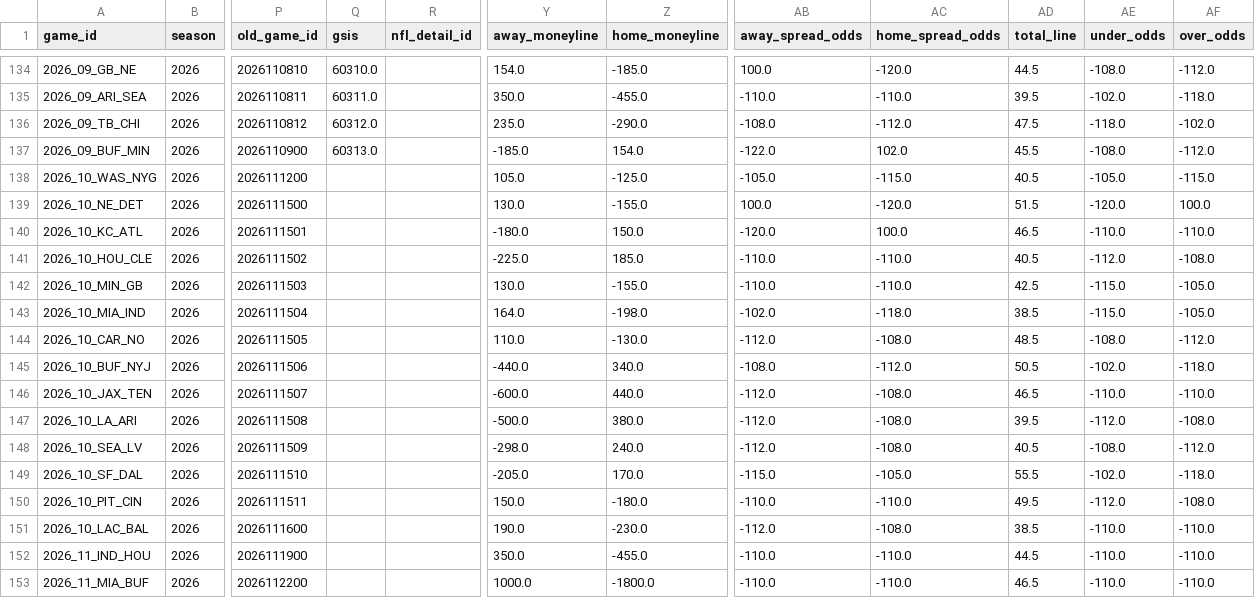
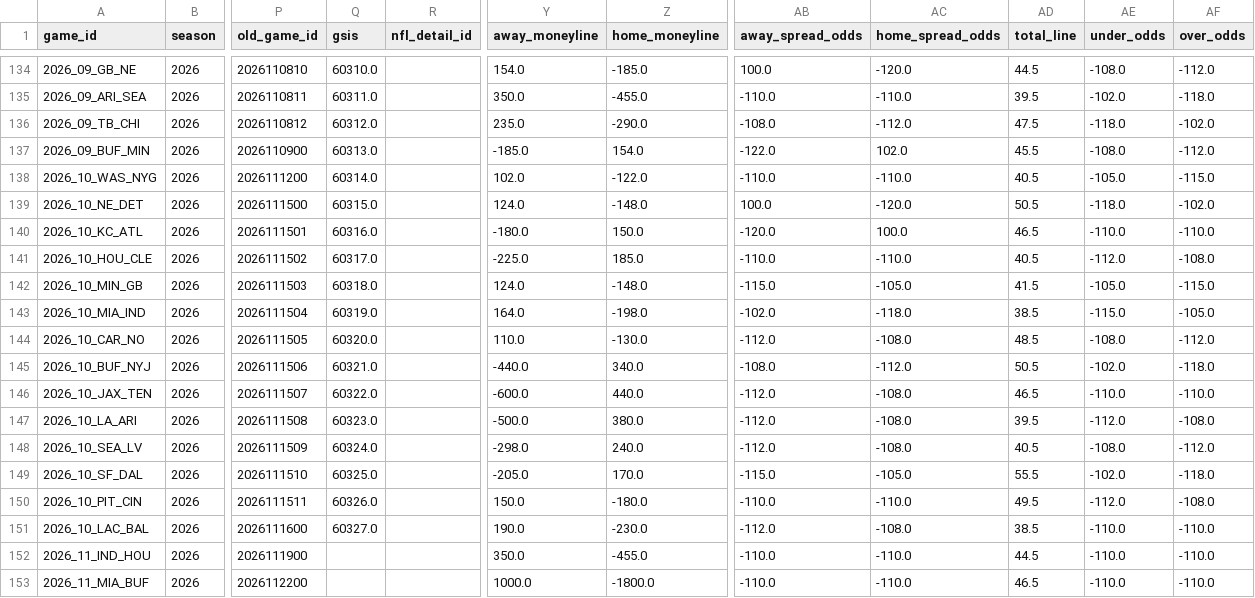
Before and after one commit to turernt/nfl-ai-predictor, a CSV file: data/schedules.csv, drawn as a sheet; only a part is shown, gaps mark what is left out; the diff covers the shown part only; the diff names each change by its address in the sheet, - before the commit and + after, or states it on an @@ line.

```diff
--- a/data/schedules.csv
+++ b/data/schedules.csv
-Q138 (gsis): (empty)
+Q138 (gsis): 60314.0
-Y138 (away_moneyline): 105.0
+Y138 (away_moneyline): 102.0
-Z138 (home_moneyline): -125.0
+Z138 (home_moneyline): -122.0
-AB138 (away_spread_odds): -105.0
+AB138 (away_spread_odds): -110.0
-AC138 (home_spread_odds): -115.0
+AC138 (home_spread_odds): -110.0
-Q139 (gsis): (empty)
+Q139 (gsis): 60315.0
-Y139 (away_moneyline): 130.0
+Y139 (away_moneyline): 124.0
-Z139 (home_moneyline): -155.0
+Z139 (home_moneyline): -148.0
-AD139 (total_line): 51.5
+AD139 (total_line): 50.5
-AE139 (under_odds): -120.0
+AE139 (under_odds): -118.0
-AF139 (over_odds): 100.0
+AF139 (over_odds): -102.0
-Q140 (gsis): (empty)
+Q140 (gsis): 60316.0
-Q141 (gsis): (empty)
+Q141 (gsis): 60317.0
-Q142 (gsis): (empty)
+Q142 (gsis): 60318.0
-Y142 (away_moneyline): 130.0
+Y142 (away_moneyline): 124.0
-Z142 (home_moneyline): -155.0
+Z142 (home_moneyline): -148.0
-AB142 (away_spread_odds): -110.0
+AB142 (away_spread_odds): -115.0
-AC142 (home_spread_odds): -110.0
+AC142 (home_spread_odds): -105.0
-AD142 (total_line): 42.5
+AD142 (total_line): 41.5
-AE142 (under_odds): -115.0
+AE142 (under_odds): -105.0
-AF142 (over_odds): -105.0
+AF142 (over_odds): -115.0
-Q143 (gsis): (empty)
+Q143 (gsis): 60319.0
-Q144 (gsis): (empty)
+Q144 (gsis): 60320.0
-Q145 (gsis): (empty)
+Q145 (gsis): 60321.0
-Q146 (gsis): (empty)
+Q146 (gsis): 60322.0
-Q147 (gsis): (empty)
+Q147 (gsis): 60323.0
-Q148 (gsis): (empty)
+Q148 (gsis): 60324.0
-Q149 (gsis): (empty)
+Q149 (gsis): 60325.0
-Q150 (gsis): (empty)
+Q150 (gsis): 60326.0
-Q151 (gsis): (empty)
+Q151 (gsis): 60327.0
```
Also changed, not shown: 19 edited cells elsewhere in this file, 7 other files.
